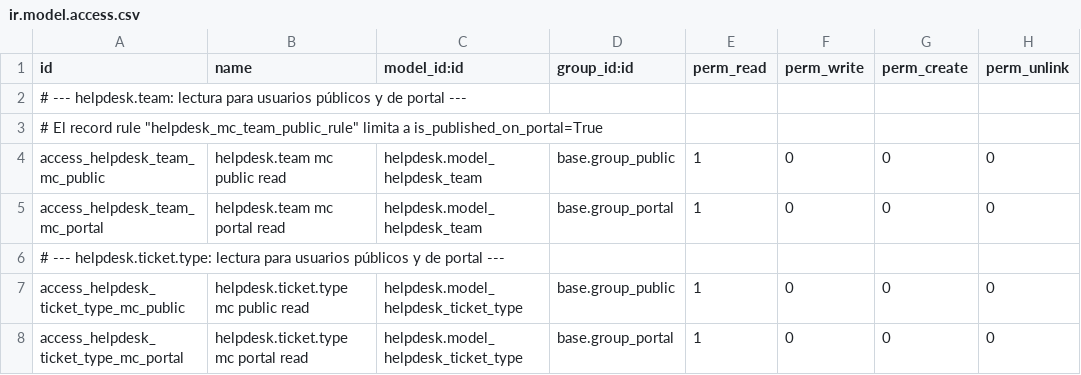
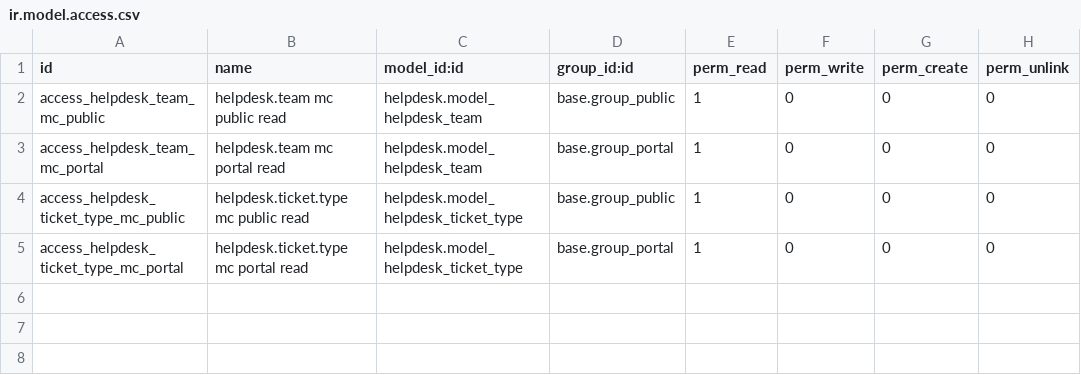
Before and after one commit to camilo2210/odoo_18_enterprise, a CSV file: addons/helpdesk_multicompany_website/security/ir.model.access.csv, drawn as a sheet.

Commit message:
mod

```diff
--- a/addons/helpdesk_multicompany_website/security/ir.model.access.csv
+++ b/addons/helpdesk_multicompany_website/security/ir.model.access.csv
@@ -1,7 +1,4 @@
 id,name,model_id:id,group_id:id,perm_read,perm_write,perm_create,perm_unlink
-# --- helpdesk.team: lectura para usuarios públicos y de portal ---
-# El record rule "helpdesk_mc_team_public_rule" limita a is_published_on_portal=True
 access_helpdesk_team_mc_public,helpdesk.team mc public read,helpdesk.model_helpdesk_team,base.group_public,1,0,0,0
 access_helpdesk_team_mc_portal,helpdesk.team mc portal read,helpdesk.model_helpdesk_team,base.group_portal,1,0,0,0
-# --- helpdesk.ticket.type: lectura para usuarios públicos y de portal ---
 access_helpdesk_ticket_type_mc_public,helpdesk.ticket.type mc public read,helpdesk.model_helpdesk_ticket_type,base.group_public,1,0,0,0
```
